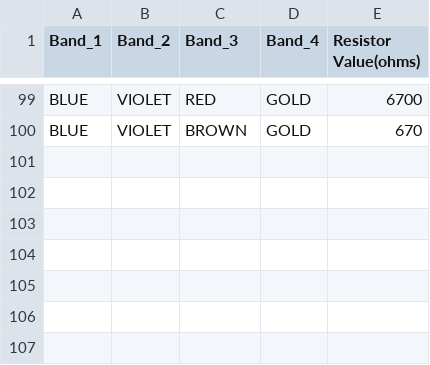
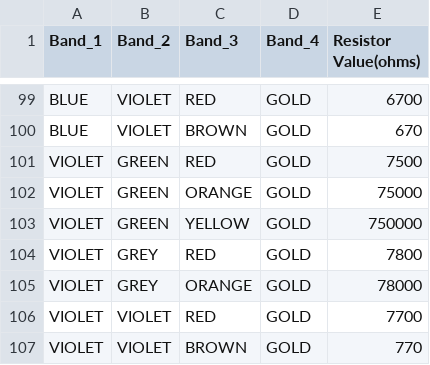
Before and after one commit to ezekumar/Deeplearning, a CSV file: Resister_data.csv, drawn as a sheet; only a part is shown, gaps mark what is left out.

Commit message:
Update Resister_data.csv

```diff
--- a/Resister_data.csv
+++ b/Resister_data.csv
@@ -100 +100,8 @@ BLUE,VIOLET,RED,GOLD,6700
 BLUE,VIOLET,BROWN,GOLD,670	
+VIOLET,GREEN,RED,GOLD,7500
+VIOLET,GREEN,ORANGE,GOLD,75000
+VIOLET,GREEN,YELLOW,GOLD,750000
+VIOLET,GREY,RED,GOLD,7800
+VIOLET,GREY,ORANGE,GOLD,78000
+VIOLET,VIOLET,RED,GOLD,7700
+VIOLET,VIOLET,BROWN,GOLD,770
```
